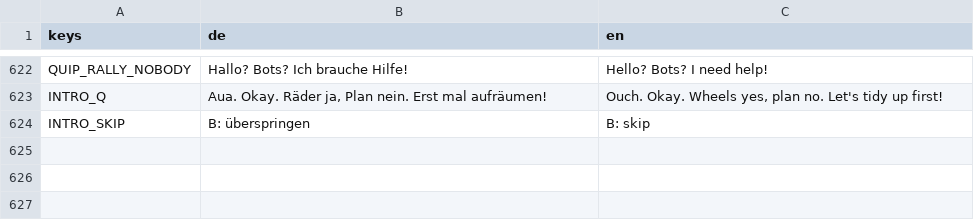
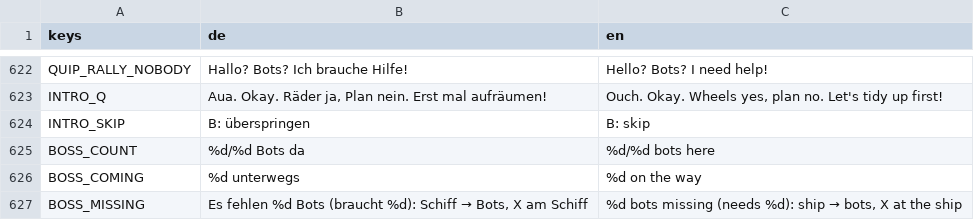
Before and after one commit to Dean86nz/ScrapEmpire, a CSV file: locale/strings.csv, drawn as a sheet; only a part is shown, gaps mark what is left out; the diff names each change by its address in the sheet, - before the commit and + after, or states it on an @@ line.

```diff
--- a/locale/strings.csv
+++ b/locale/strings.csv
+row 625: BOSS_COUNT | %d/%d Bots da | %d/%d bots here
+row 626: BOSS_COMING | %d unterwegs | %d on the way
+row 627: BOSS_MISSING | Es fehlen %d Bots (braucht %d): Schiff → Bots, X am Schiff | %d bots missing (needs %d): ship → bots, X at the ship
```
Also changed, not shown: 22 other files.
